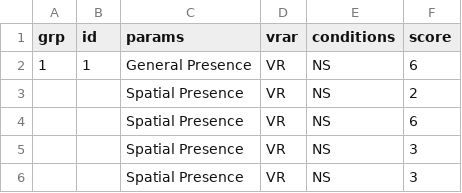
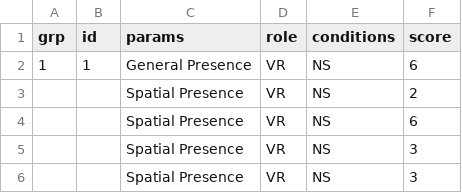
Before and after one commit to jquery404/jquery404.github.io, a CSV file: vicarious/public/data/csv/spatial.csv, drawn as a sheet; only a part is shown.

```diff
--- a/vicarious/public/data/csv/spatial.csv
+++ b/vicarious/public/data/csv/spatial.csv
@@ -1,2 +1,2 @@
-grp,id,params,vrar,conditions,score
+grp,id,params,role,conditions,score
 1,1,General Presence,VR,NS,6
```
Also changed, not shown: mrmac/public/data/v2/csv/preference.csv, vicarious/public/data/csv/TaskCompletionTime.csv, 33 other files.
